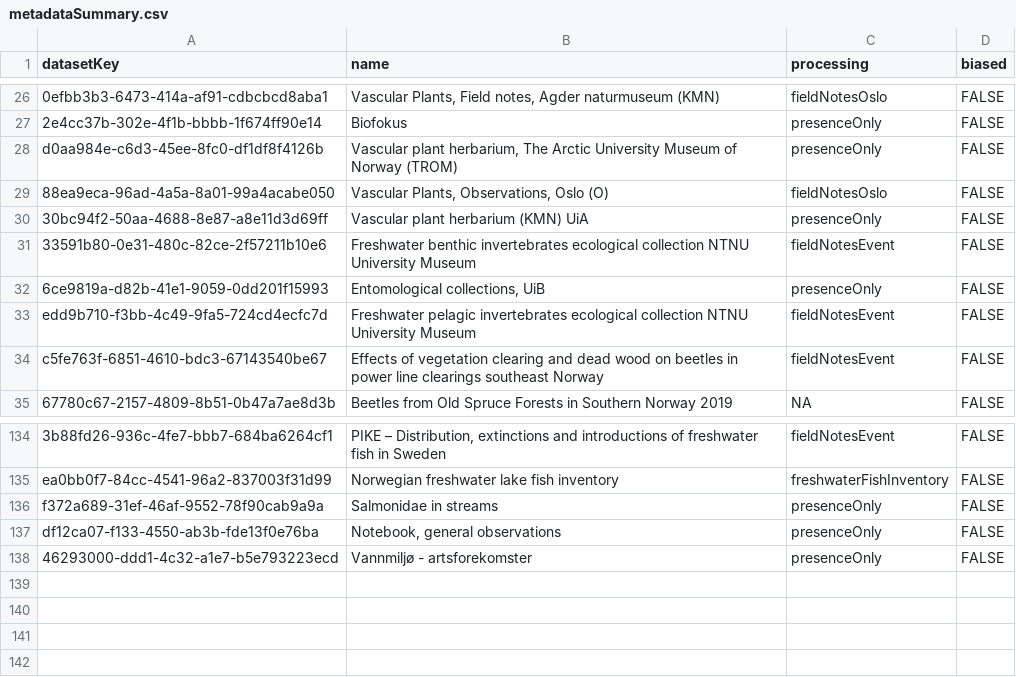
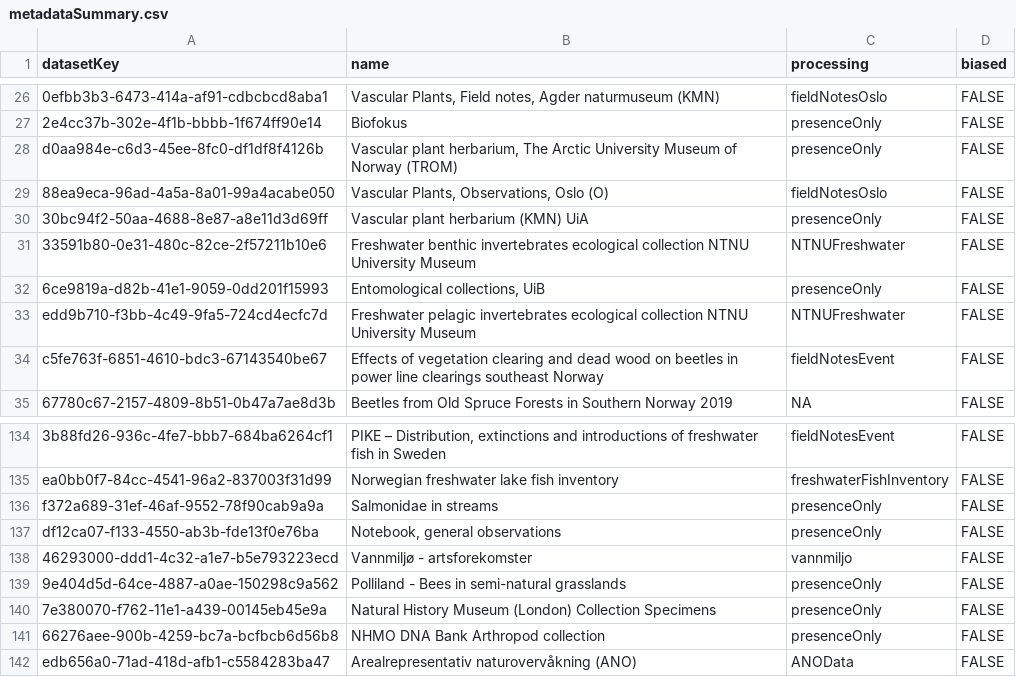
Before and after one commit to gjearevoll/BioDivMapping, a CSV file: data/external/metadataSummary.csv, drawn as a sheet; only a part is shown, gaps mark what is left out.

Commit message:
Addition of new datasets

```diff
--- a/data/external/metadataSummary.csv
+++ b/data/external/metadataSummary.csv
@@ -30,5 +30,5 @@ d0aa984e-c6d3-45ee-8fc0-df1df8f4126b,"Vascular plant herbarium, The Arctic Unive
 30bc94f2-50aa-4688-8e87-a8e11d3d69ff,Vascular plant herbarium (KMN) UiA,presenceOnly,FALSE
-33591b80-0e31-480c-82ce-2f57211b10e6,Freshwater benthic invertebrates ecological collection NTNU University Museum,fieldNotesEvent,FALSE
+33591b80-0e31-480c-82ce-2f57211b10e6,Freshwater benthic invertebrates ecological collection NTNU University Museum,NTNUFreshwater,FALSE
 6ce9819a-d82b-41e1-9059-0dd201f15993,"Entomological collections, UiB",presenceOnly,FALSE
-edd9b710-f3bb-4c49-9fa5-724cd4ecfc7d,Freshwater pelagic invertebrates ecological collection NTNU University Museum,fieldNotesEvent,FALSE
+edd9b710-f3bb-4c49-9fa5-724cd4ecfc7d,Freshwater pelagic invertebrates ecological collection NTNU University Museum,NTNUFreshwater,FALSE
 c5fe763f-6851-4610-bdc3-67143540be67,Effects of vegetation clearing and dead wood on beetles in power line clearings southeast Norway,fieldNotesEvent,FALSE
@@ -137,2 +137,6 @@ f372a689-31ef-46af-9552-78f90cab9a9a,Salmonidae in streams,"presenceOnly",FALSE
 df12ca07-f133-4550-ab3b-fde13f0e76ba,"Notebook, general observations","presenceOnly",FALSE
-46293000-ddd1-4c32-a1e7-b5e793223ecd,"Vannmiljø - artsforekomster","presenceOnly",FALSE
+46293000-ddd1-4c32-a1e7-b5e793223ecd,"Vannmiljø - artsforekomster","vannmiljo",FALSE
+"9e404d5d-64ce-4887-a0ae-150298c9a562","Polliland - Bees in semi-natural grasslands","presenceOnly",FALSE
+"7e380070-f762-11e1-a439-00145eb45e9a","Natural History Museum (London) Collection Specimens","presenceOnly",FALSE
+"66276aee-900b-4259-bc7a-bcfbcb6d56b8","NHMO DNA Bank Arthropod collection","presenceOnly",FALSE
+"edb656a0-71ad-418d-afb1-c5584283ba47","Arealrepresentativ naturovervåkning (ANO)","ANOData",FALSE
```
Also changed, not shown: 3 other files.
